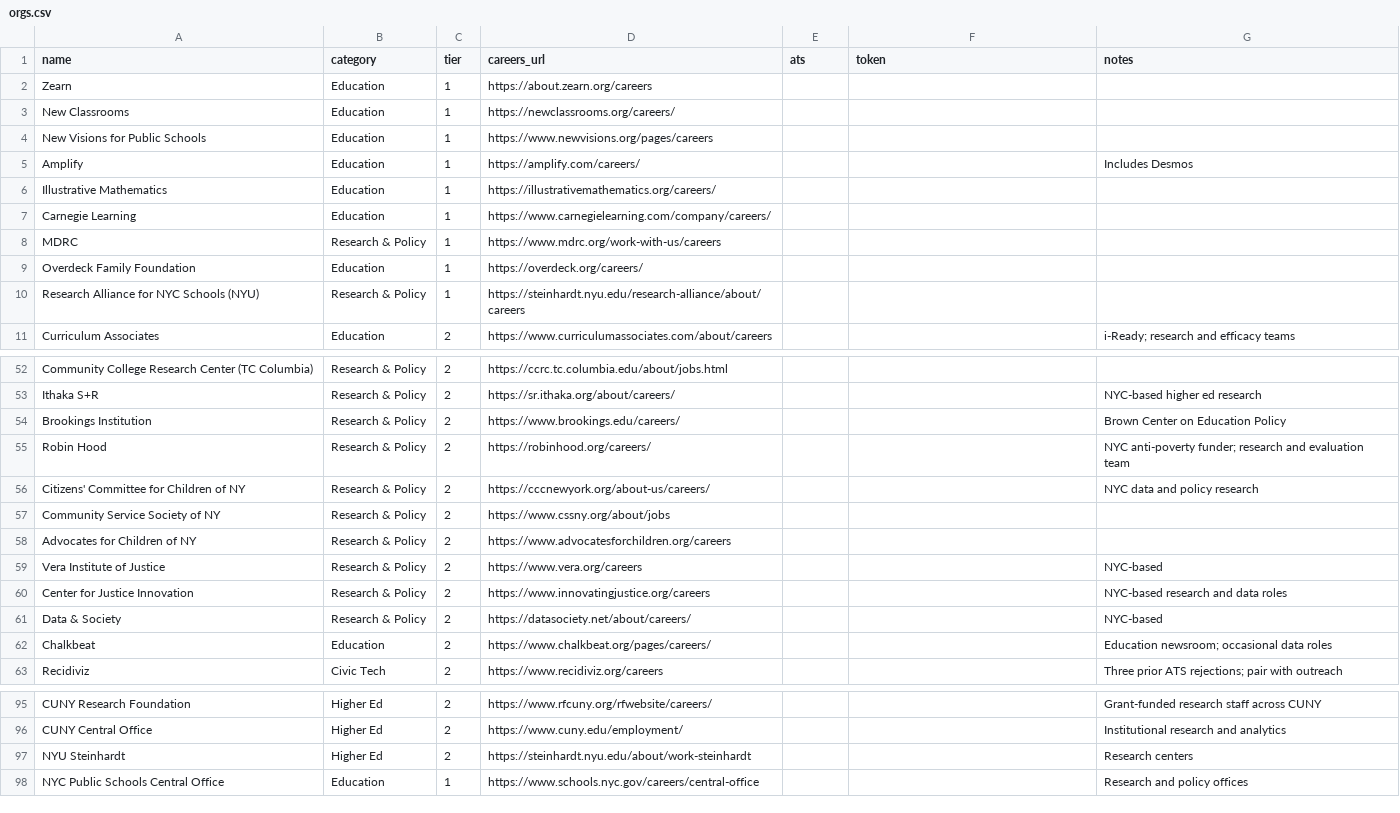
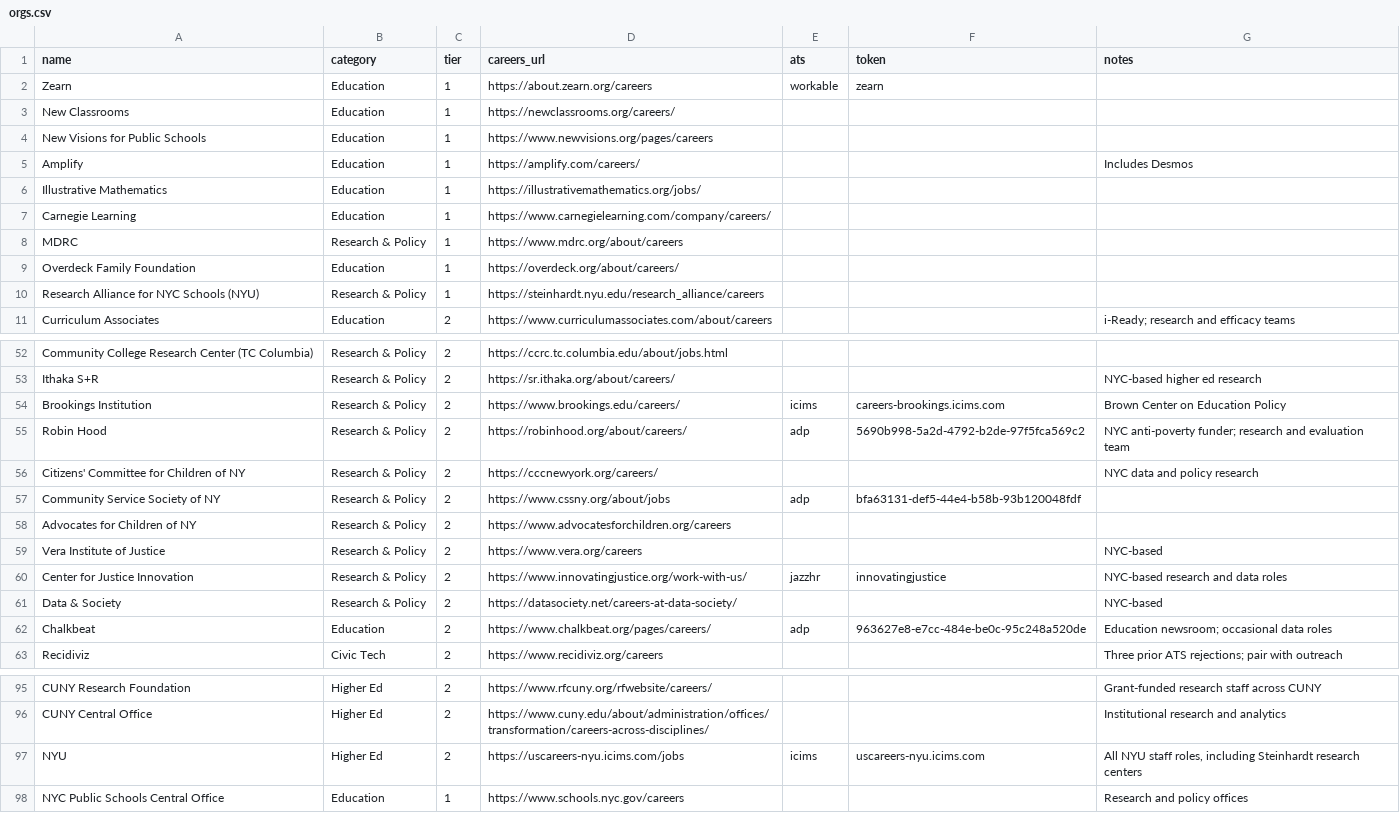
Before and after one commit to dmehta94/jobs-feed, a CSV file: orgs.csv, drawn as a sheet; only a part is shown, gaps mark what is left out; removed rows and columns are numbered as before the commit, all else as after; the diff covers the shown part only; the diff names each change by its address in the sheet, - before the commit and + after, or states it on an @@ line.

```diff
--- a/orgs.csv
+++ b/orgs.csv
-E2 (ats): (empty)
+E2 (ats): workable
-F2 (token): (empty)
+F2 (token): zearn
-D6 (careers_url): https://illustrativemathematics.org/careers/
+D6 (careers_url): https://illustrativemathematics.org/jobs/
-D8 (careers_url): https://www.mdrc.org/work-with-us/careers
+D8 (careers_url): https://www.mdrc.org/about/careers
-D9 (careers_url): https://overdeck.org/careers/
+D9 (careers_url): https://overdeck.org/about/careers/
-D10 (careers_url): https://steinhardt.nyu.edu/research-alliance/about/careers
+D10 (careers_url): https://steinhardt.nyu.edu/research_alliance/careers
-E54 (ats): (empty)
+E54 (ats): icims
-F54 (token): (empty)
+F54 (token): careers-brookings.icims.com
-D55 (careers_url): https://robinhood.org/careers/
+D55 (careers_url): https://robinhood.org/about/careers/
-E55 (ats): (empty)
+E55 (ats): adp
-F55 (token): (empty)
+F55 (token): 5690b998-5a2d-4792-b2de-97f5fca569c2
-D56 (careers_url): https://cccnewyork.org/about-us/careers/
+D56 (careers_url): https://cccnewyork.org/careers/
-E57 (ats): (empty)
+E57 (ats): adp
-F57 (token): (empty)
+F57 (token): bfa63131-def5-44e4-b58b-93b120048fdf
-D60 (careers_url): https://www.innovatingjustice.org/careers
+D60 (careers_url): https://www.innovatingjustice.org/work-with-us/
-E60 (ats): (empty)
+E60 (ats): jazzhr
-F60 (token): (empty)
+F60 (token): innovatingjustice
-D61 (careers_url): https://datasociety.net/about/careers/
+D61 (careers_url): https://datasociety.net/careers-at-data-society/
-E62 (ats): (empty)
+E62 (ats): adp
-F62 (token): (empty)
+F62 (token): 963627e8-e7cc-484e-be0c-95c248a520de
-D96 (careers_url): https://www.cuny.edu/employment/
+D96 (careers_url): https://www.cuny.edu/about/administration/offices/transformation/careers-across-disciplines/
-row 97: NYU Steinhardt | Higher Ed | 2 | https://steinhardt.nyu.edu/about/work-steinhardt |  |  | Research centers
+row 97: NYU | Higher Ed | 2 | https://uscareers-nyu.icims.com/jobs | icims | uscareers-nyu.icims.com | All NYU staff roles, including Steinhardt research centers
-D98 (careers_url): https://www.schools.nyc.gov/careers/central-office
+D98 (careers_url): https://www.schools.nyc.gov/careers
```
Also changed, not shown: 45 edited cells elsewhere in this file, 8 other files.
